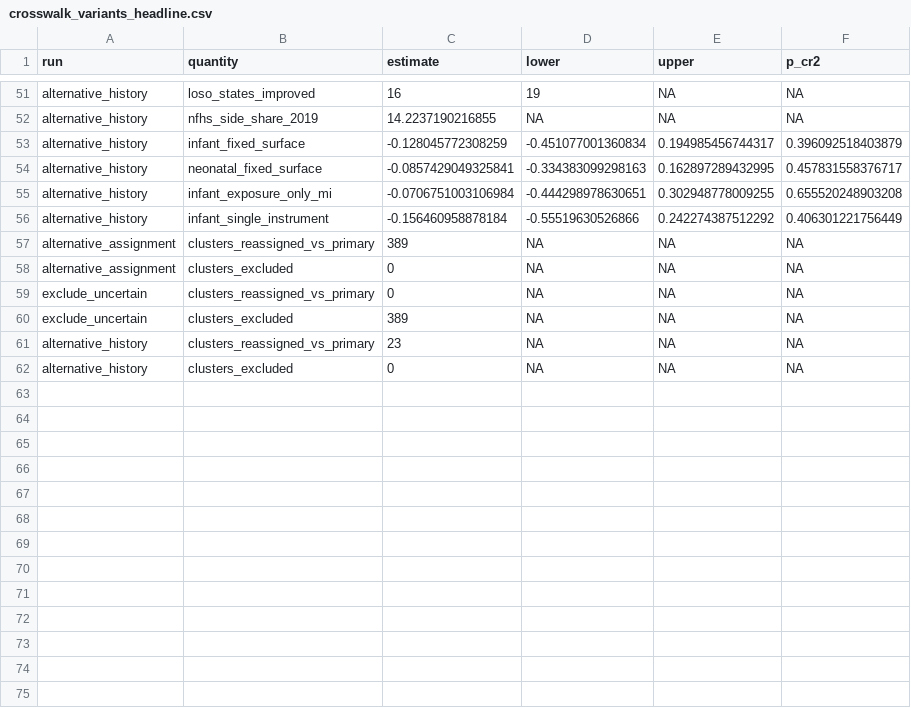
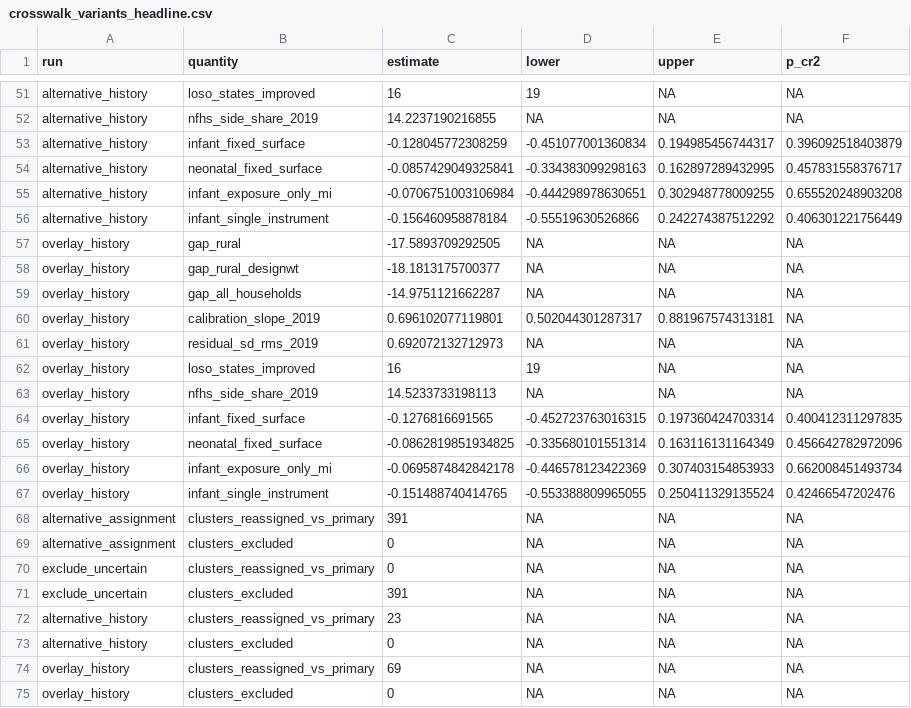
Before and after one commit to pdez90/India_householdenergy, a CSV file: results/crosswalk_variants_headline.csv, drawn as a sheet; only a part is shown, gaps mark what is left out; the diff covers the shown part only.

Commit message:
results: refresh crosswalk tables (391 uncertain, 345 near boundary), add boundary-overlay variant and input provenance

```diff
--- a/results/crosswalk_variants_headline.csv
+++ b/results/crosswalk_variants_headline.csv
@@ -56,7 +56,20 @@
 "alternative_history","infant_single_instrument",-0.156460958878184,-0.55519630526866,0.242274387512292,0.406301221756449
-"alternative_assignment","clusters_reassigned_vs_primary",389,NA,NA,NA
+"overlay_history","gap_rural",-17.5893709292505,NA,NA,NA
+"overlay_history","gap_rural_designwt",-18.1813175700377,NA,NA,NA
+"overlay_history","gap_all_households",-14.9751121662287,NA,NA,NA
+"overlay_history","calibration_slope_2019",0.696102077119801,0.502044301287317,0.881967574313181,NA
+"overlay_history","residual_sd_rms_2019",0.692072132712973,NA,NA,NA
+"overlay_history","loso_states_improved",16,19,NA,NA
+"overlay_history","nfhs_side_share_2019",14.5233733198113,NA,NA,NA
+"overlay_history","infant_fixed_surface",-0.1276816691565,-0.452723763016315,0.197360424703314,0.400412311297835
+"overlay_history","neonatal_fixed_surface",-0.0862819851934825,-0.335680101551314,0.163116131164349,0.456642782972096
+"overlay_history","infant_exposure_only_mi",-0.0695874842842178,-0.446578123422369,0.307403154853933,0.662008451493734
+"overlay_history","infant_single_instrument",-0.151488740414765,-0.553388809965055,0.250411329135524,0.42466547202476
+"alternative_assignment","clusters_reassigned_vs_primary",391,NA,NA,NA
 "alternative_assignment","clusters_excluded",0,NA,NA,NA
 "exclude_uncertain","clusters_reassigned_vs_primary",0,NA,NA,NA
-"exclude_uncertain","clusters_excluded",389,NA,NA,NA
+"exclude_uncertain","clusters_excluded",391,NA,NA,NA
 "alternative_history","clusters_reassigned_vs_primary",23,NA,NA,NA
 "alternative_history","clusters_excluded",0,NA,NA,NA
+"overlay_history","clusters_reassigned_vs_primary",69,NA,NA,NA
+"overlay_history","clusters_excluded",0,NA,NA,NA
```
Also changed, not shown: 38 edited cells elsewhere in this file, results/MANIFEST.csv, results/PROVENANCE.csv, 8 other files.
